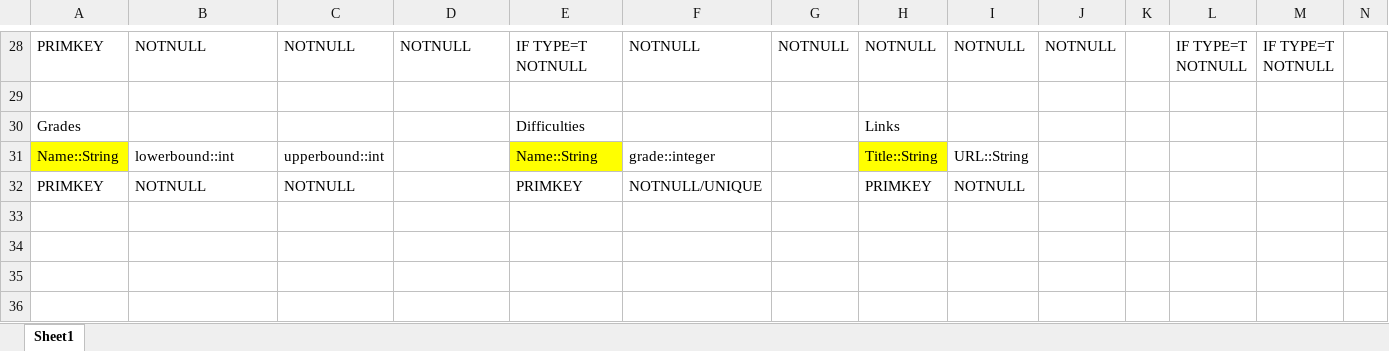
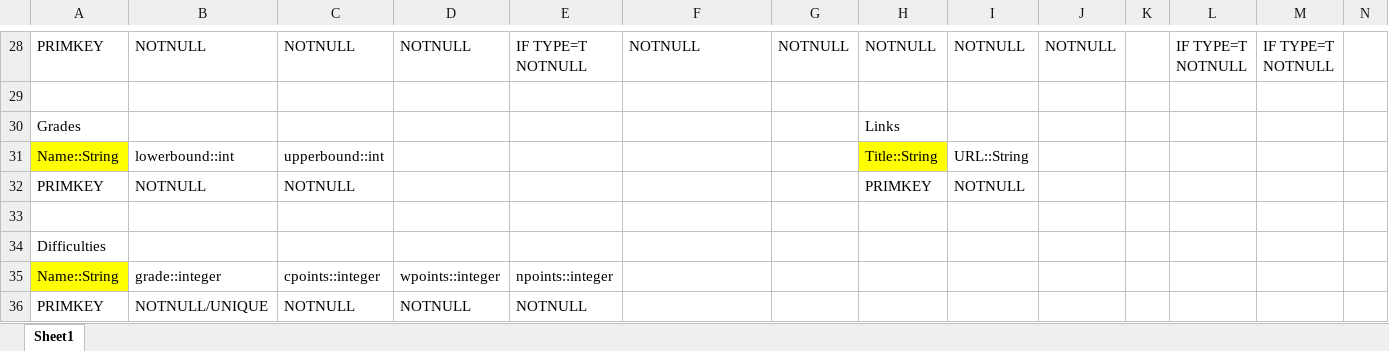
Before and after one commit to SanderDemeester/avank-bebras, an Excel workbook: design/database/databaserelaties.xlsx, sheet Sheet1, drawn as a sheet; only a part is shown, gaps mark what is left out; values as stored, in another font and other column widths than the file's, no borders; rows hold the shown columns only; the diff names each change by its address in the sheet, - before the commit and + after, or states it on an @@ line.

```diff
--- a/design/database/databaserelaties.xlsx (sheet Sheet1)
+++ b/design/database/databaserelaties.xlsx (sheet Sheet1)
-E30: Difficulties
+E30: (empty)
-E31: Name::String
+E31: (empty)
-E31 fill: #FFFF00
+E31 fill: none
-F31: grade::integer
+F31: (empty)
-E32: PRIMKEY
+E32: (empty)
-F32: NOTNULL/UNIQUE
+F32: (empty)
+row 33: (empty)
+row 34: Difficulties
+row 35: Name::String | grade::integer | cpoints::integer | wpoints::integer | npoints::integer
+row 36: PRIMKEY | NOTNULL/UNIQUE | NOTNULL | NOTNULL | NOTNULL
```
Also changed, not shown: 2 other files.
